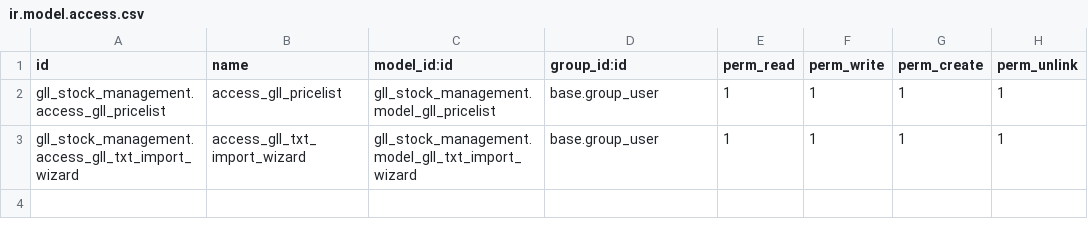
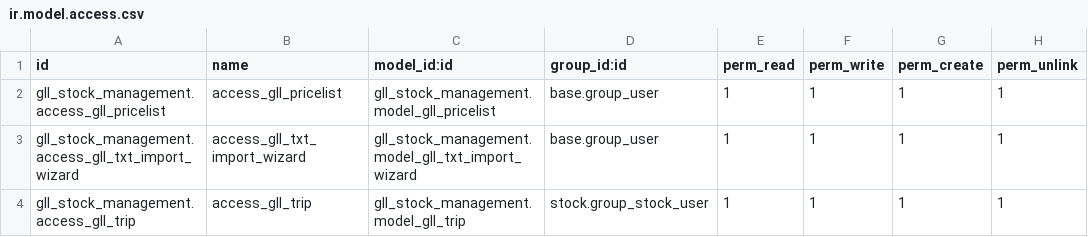
Before and after one commit to jackjack82/gll-monks, a CSV file: gll_stock_management/security/ir.model.access.csv, drawn as a sheet; the diff names each change by its address in the sheet, - before the commit and + after, or states it on an @@ line.

Commit message:
new fields on picking and gll.trip

```diff
--- a/gll_stock_management/security/ir.model.access.csv
+++ b/gll_stock_management/security/ir.model.access.csv
+row 4: gll_stock_management.access_gll_trip | access_gll_trip | gll_stock_management.model_gll_trip | stock.group_stock_user | 1 | 1 | 1 | 1
```
Also changed, not shown: 10 other files.
